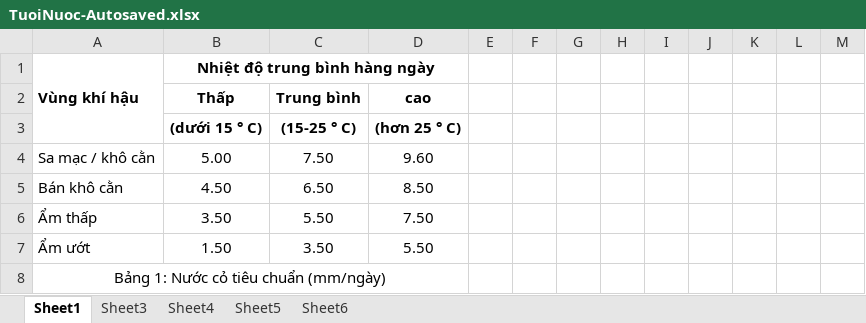
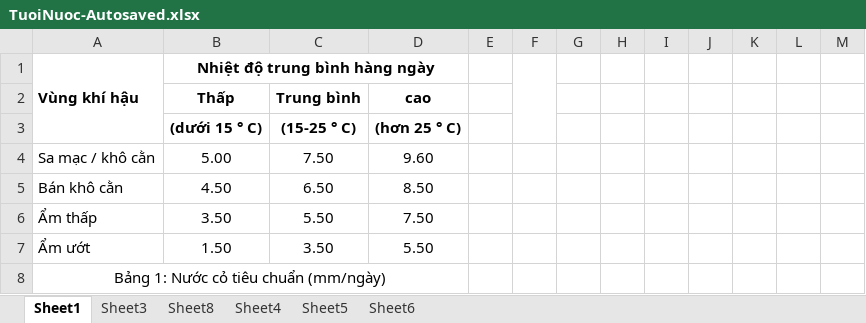
Before and after one commit to Xuan-Anh/cheem, an Excel workbook: TuoiNuoc-Autosaved.xlsx, sheet Sheet1, drawn as a sheet; only a part is shown; values as stored, in another font and other column widths than the file's, no borders; the diff names each change by its address in the sheet, - before the commit and + after, or states it on an @@ line.

```diff
--- a/TuoiNuoc-Autosaved.xlsx (sheet Sheet1)
+++ b/TuoiNuoc-Autosaved.xlsx (sheet Sheet1)
+sheet tab: Sheet8
+F1:F3 merged
```
Also changed, not shown: sheet Sheet5, 6 other files.
